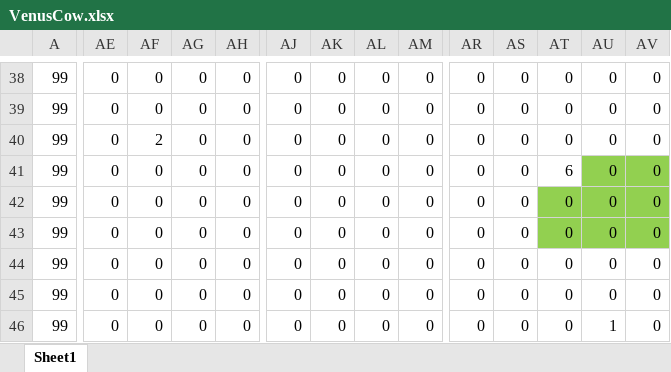
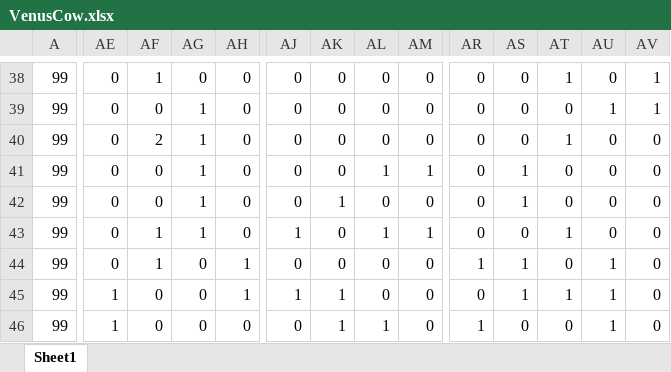
Before and after one commit to r1towww/osore, an Excel workbook: Star Regein/Star Regein/VenusCow.xlsx, sheet Sheet1, drawn as a sheet; only a part is shown, gaps mark what is left out; values as stored, in another font and other column widths than the file's, no borders; charts and pictures and conditional formats not drawn; the diff covers the shown part only; the diff names each change by its address in the sheet, - before the commit and + after, or states it on an @@ line.

```diff
--- a/Star Regein/Star Regein/VenusCow.xlsx (sheet Sheet1)
+++ b/Star Regein/Star Regein/VenusCow.xlsx (sheet Sheet1)
-AF38: 0
+AF38: 1
-AT38: 0
+AT38: 1
-AV38:AV39: 0
+AV38:AV39: 1
-AG39:AG43: 0
+AG39:AG43: 1
-AU39: 0
+AU39: 1
-AT40: 0
+AT40: 1
-AL41: 0
+AL41: 1
-AM41: 0
+AM41: 1
-AS41:AS42: 0
+AS41:AS42: 1
-AT41: 6
+AT41: 0
-AU41:AV41 fill: #92D050
+AU41:AV41 fill: none
-AK42: 0
+AK42: 1
-AT42:AV43 fill: #92D050
+AT42:AV43 fill: none
-AF43:AF44: 0
+AF43:AF44: 1
-AJ43: 0
+AJ43: 1
-AL43: 0
+AL43: 1
-AM43: 0
+AM43: 1
-AT43: 0
+AT43: 1
-AH44:AH45: 0
+AH44:AH45: 1
-AR44: 0
+AR44: 1
-AS44:AS45: 0
+AS44:AS45: 1
-AU44:AU45: 0
+AU44:AU45: 1
-AE45:AE46: 0
+AE45:AE46: 1
-AJ45: 0
+AJ45: 1
-AK45:AK46: 0
+AK45:AK46: 1
-AT45: 0
+AT45: 1
-AL46: 0
+AL46: 1
-AR46: 0
+AR46: 1
```
Also changed, not shown: 66 edited cells elsewhere in this sheet, 7 other files.
